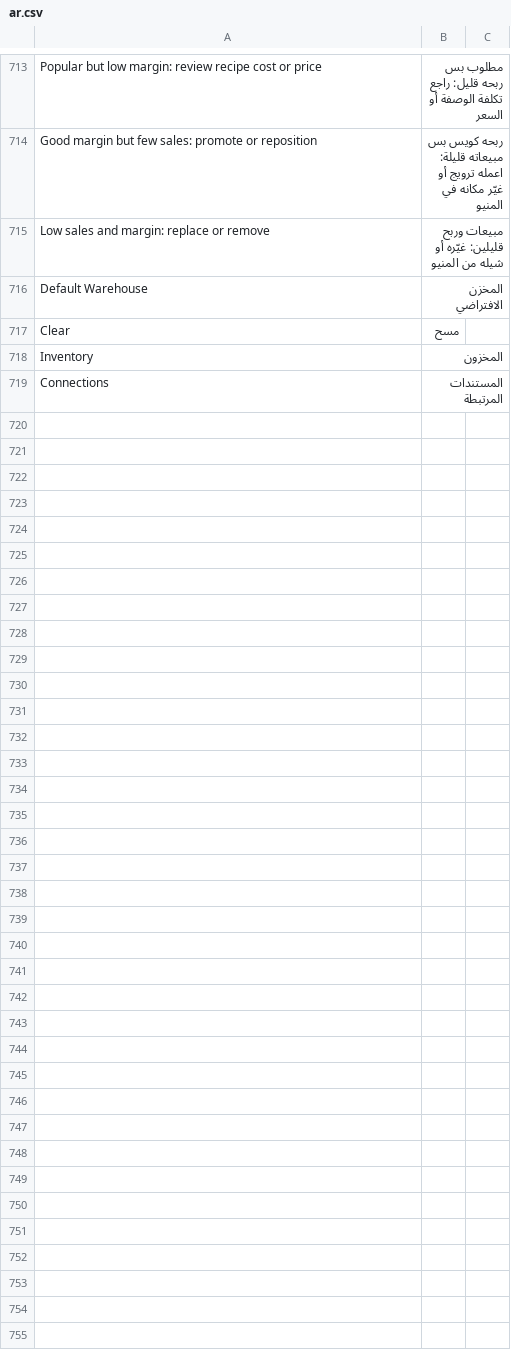
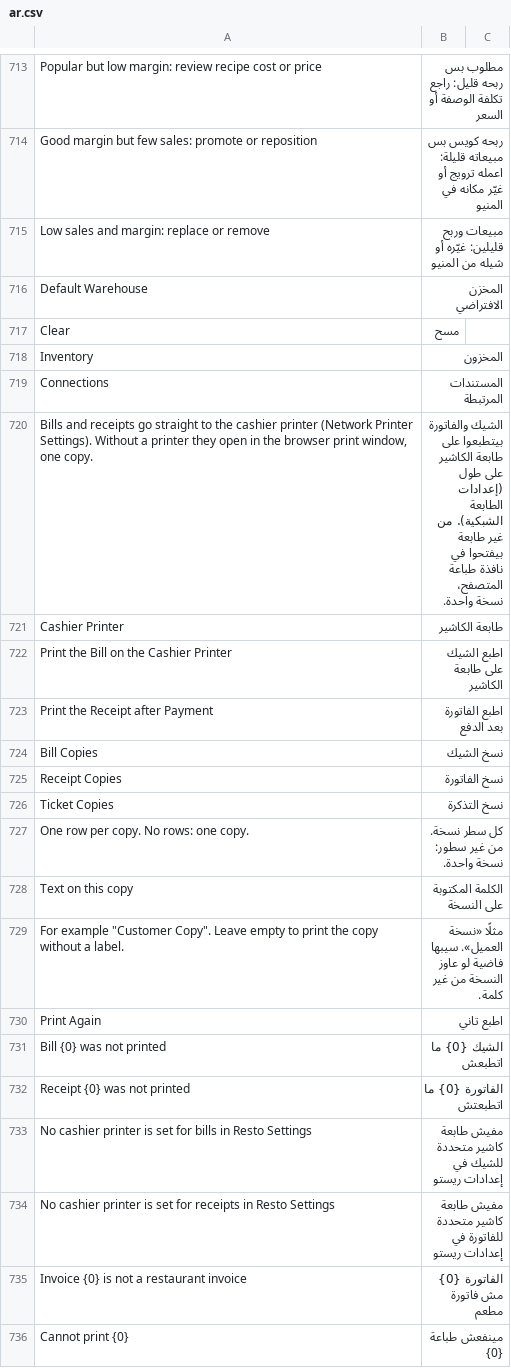
Before and after one commit to ahmadibrahimdev47/resto, a CSV file: resto/translations/ar.csv, drawn as a sheet; only a part is shown, gaps mark what is left out; the diff names each change by its address in the sheet, - before the commit and + after, or states it on an @@ line.

```diff
--- a/resto/translations/ar.csv
+++ b/resto/translations/ar.csv
+row 720: Bills and receipts go straight to the cashier printer (Network Printer Settings). Without a printer they open in the browser print window, one copy. | الشيك والفاتورة بيتطبعوا على طابعة الكاشير على طول (إعدادات الطابعة الشبكية). من غير طابعة بيفتحوا في نافذة طباعة المتصفح، نسخة واحدة.
+row 721: Cashier Printer | طابعة الكاشير
+row 722: Print the Bill on the Cashier Printer | اطبع الشيك على طابعة الكاشير
+row 723: Print the Receipt after Payment | اطبع الفاتورة بعد الدفع
+row 724: Bill Copies | نسخ الشيك
+row 725: Receipt Copies | نسخ الفاتورة
+row 726: Ticket Copies | نسخ التذكرة
+row 727: One row per copy. No rows: one copy. | كل سطر نسخة. من غير سطور: نسخة واحدة.
+row 728: Text on this copy | الكلمة المكتوبة على النسخة
+row 729: For example "Customer Copy". Leave empty to print the copy without a label. | مثلًا «نسخة العميل». سيبها فاضية لو عاوز النسخة من غير كلمة.
+row 730: Print Again | اطبع تاني
+row 731: Bill {0} was not printed | الشيك {0} ما اتطبعش
+row 732: Receipt {0} was not printed | الفاتورة {0} ما اتطبعتش
+row 733: No cashier printer is set for bills in Resto Settings | مفيش طابعة كاشير متحددة للشيك في إعدادات ريستو
+row 734: No cashier printer is set for receipts in Resto Settings | مفيش طابعة كاشير متحددة للفاتورة في إعدادات ريستو
+row 735: Invoice {0} is not a restaurant invoice | الفاتورة {0} مش فاتورة مطعم
+row 736: Cannot print {0} | مينفعش طباعة {0}
```
Also changed, not shown: 14 other files.
